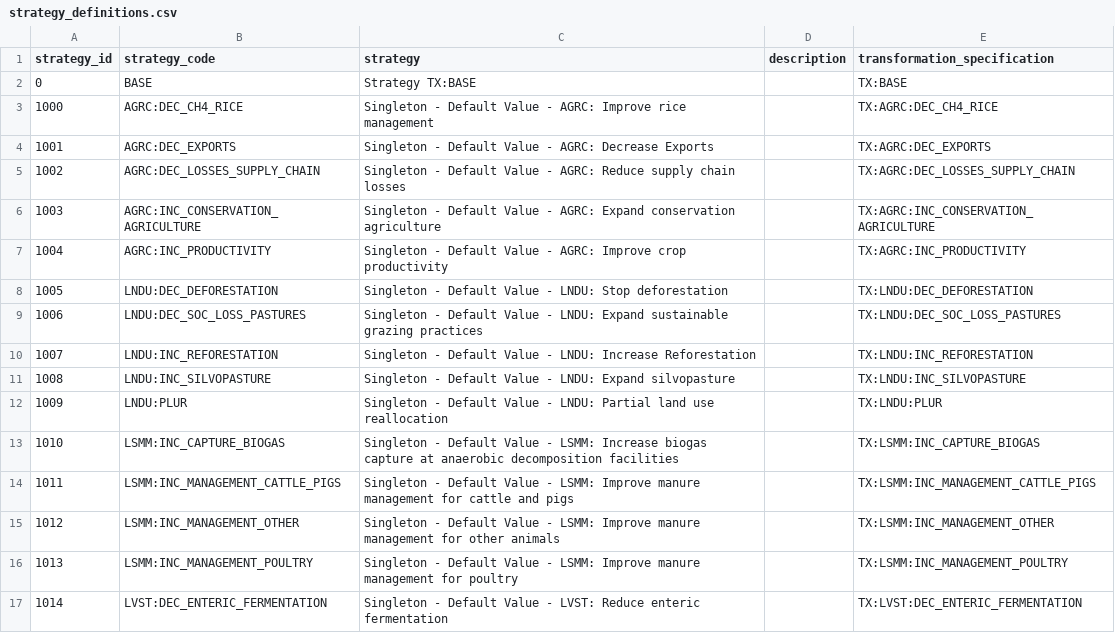
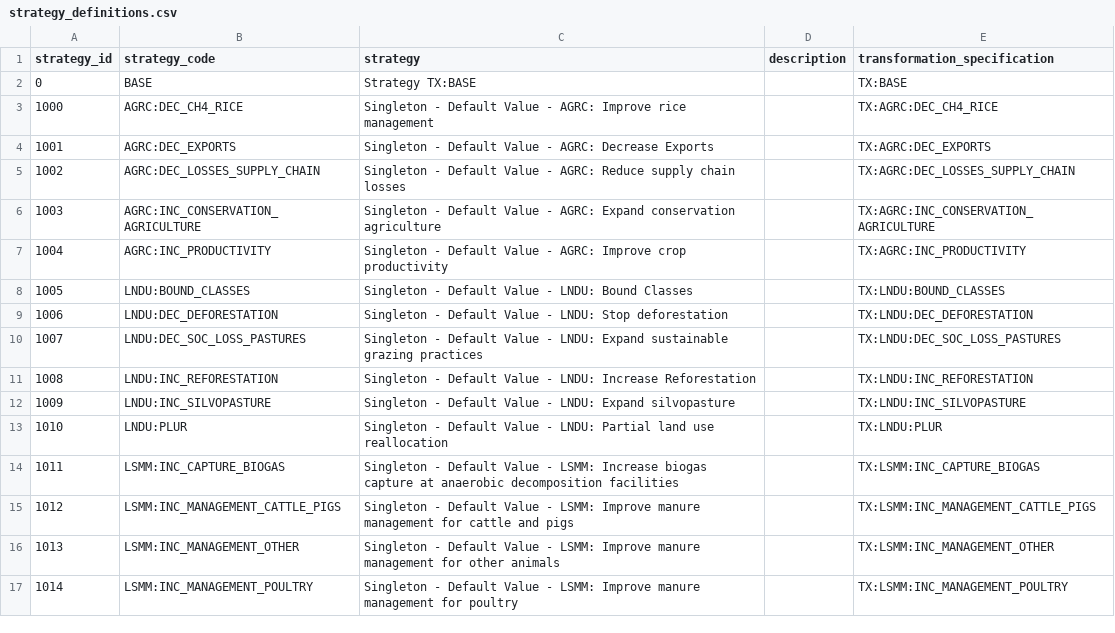
Before and after one commit to sisepuede-framework/ssp_egypt, a CSV file: ssp_modeling/transformations/strategy_definitions.csv, drawn as a sheet; only a part is shown; the diff covers the shown part only.

```diff
--- a/ssp_modeling/transformations/strategy_definitions.csv
+++ b/ssp_modeling/transformations/strategy_definitions.csv
@@ -7,11 +7,11 @@ strategy_id,strategy_code,strategy,description,transformation_specification
 1004,AGRC:INC_PRODUCTIVITY,Singleton - Default Value - AGRC: Improve crop productivity,,TX:AGRC:INC_PRODUCTIVITY
-1005,LNDU:DEC_DEFORESTATION,Singleton - Default Value - LNDU: Stop deforestation,,TX:LNDU:DEC_DEFORESTATION
-1006,LNDU:DEC_SOC_LOSS_PASTURES,Singleton - Default Value - LNDU: Expand sustainable grazing practices,,TX:LNDU:DEC_SOC_LOSS_PASTURES
-1007,LNDU:INC_REFORESTATION,Singleton - Default Value - LNDU: Increase Reforestation,,TX:LNDU:INC_REFORESTATION
-1008,LNDU:INC_SILVOPASTURE,Singleton - Default Value - LNDU: Expand silvopasture,,TX:LNDU:INC_SILVOPASTURE
-1009,LNDU:PLUR,Singleton - Default Value - LNDU: Partial land use reallocation,,TX:LNDU:PLUR
-1010,LSMM:INC_CAPTURE_BIOGAS,Singleton - Default Value - LSMM: Increase biogas capture at anaerobic decomposition facilities,,TX:LSMM:INC_CAPTURE_BIOGAS
-1011,LSMM:INC_MANAGEMENT_CATTLE_PIGS,Singleton - Default Value - LSMM: Improve manure management for cattle and pigs,,TX:LSMM:INC_MANAGEMENT_CATTLE_PIGS
-1012,LSMM:INC_MANAGEMENT_OTHER,Singleton - Default Value - LSMM: Improve manure management for other animals,,TX:LSMM:INC_MANAGEMENT_OTHER
-1013,LSMM:INC_MANAGEMENT_POULTRY,Singleton - Default Value - LSMM: Improve manure management for poultry,,TX:LSMM:INC_MANAGEMENT_POULTRY
-1014,LVST:DEC_ENTERIC_FERMENTATION,Singleton - Default Value - LVST: Reduce enteric fermentation,,TX:LVST:DEC_ENTERIC_FERMENTATION
+1005,LNDU:BOUND_CLASSES,Singleton - Default Value - LNDU: Bound Classes,,TX:LNDU:BOUND_CLASSES
+1006,LNDU:DEC_DEFORESTATION,Singleton - Default Value - LNDU: Stop deforestation,,TX:LNDU:DEC_DEFORESTATION
+1007,LNDU:DEC_SOC_LOSS_PASTURES,Singleton - Default Value - LNDU: Expand sustainable grazing practices,,TX:LNDU:DEC_SOC_LOSS_PASTURES
+1008,LNDU:INC_REFORESTATION,Singleton - Default Value - LNDU: Increase Reforestation,,TX:LNDU:INC_REFORESTATION
+1009,LNDU:INC_SILVOPASTURE,Singleton - Default Value - LNDU: Expand silvopasture,,TX:LNDU:INC_SILVOPASTURE
+1010,LNDU:PLUR,Singleton - Default Value - LNDU: Partial land use reallocation,,TX:LNDU:PLUR
+1011,LSMM:INC_CAPTURE_BIOGAS,Singleton - Default Value - LSMM: Increase biogas capture at anaerobic decomposition facilities,,TX:LSMM:INC_CAPTURE_BIOGAS
+1012,LSMM:INC_MANAGEMENT_CATTLE_PIGS,Singleton - Default Value - LSMM: Improve manure management for cattle and pigs,,TX:LSMM:INC_MANAGEMENT_CATTLE_PIGS
+1013,LSMM:INC_MANAGEMENT_OTHER,Singleton - Default Value - LSMM: Improve manure management for other animals,,TX:LSMM:INC_MANAGEMENT_OTHER
+1014,LSMM:INC_MANAGEMENT_POULTRY,Singleton - Default Value - LSMM: Improve manure management for poultry,,TX:LSMM:INC_MANAGEMENT_POULTRY
```
Also changed, not shown: 2 added rows and 88 edited cells elsewhere in this file, 13 other files.
